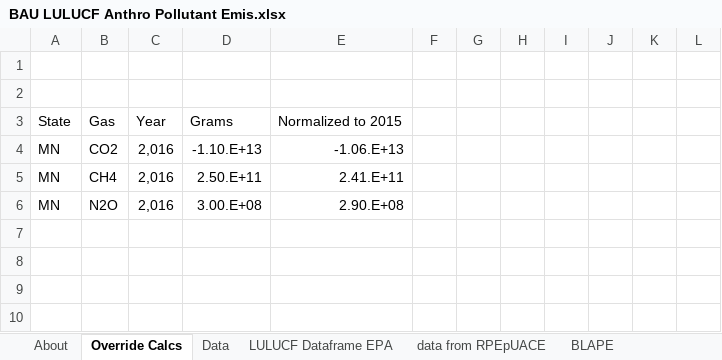
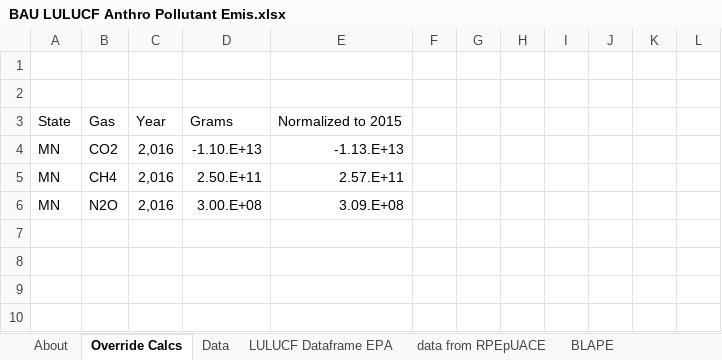
Before and after one commit to EnergyInnovation/eps-arkansas, an Excel workbook: InputData/land/BLAPE/BAU LULUCF Anthro Pollutant Emis.xlsx, sheet Override Calcs, drawn as a sheet; only a part is shown; values as stored, in another font and other column widths than the file's, no borders; the diff names each change by its address in the sheet, - before the commit and + after, or states it on an @@ line.

```diff
--- a/InputData/land/BLAPE/BAU LULUCF Anthro Pollutant Emis.xlsx (sheet Override Calcs)
+++ b/InputData/land/BLAPE/BAU LULUCF Anthro Pollutant Emis.xlsx (sheet Override Calcs)
-E4: -1.06.E+13
+E4: -1.13.E+13
-E5: 2.41.E+11
+E5: 2.57.E+11
-E6: 2.90.E+08
+E6: 3.09.E+08
```
Also changed, not shown: sheet Data, sheet LULUCF Dataframe EPA, sheet BLAPE, sheet About, formulas that keep their value, 2 other files.
